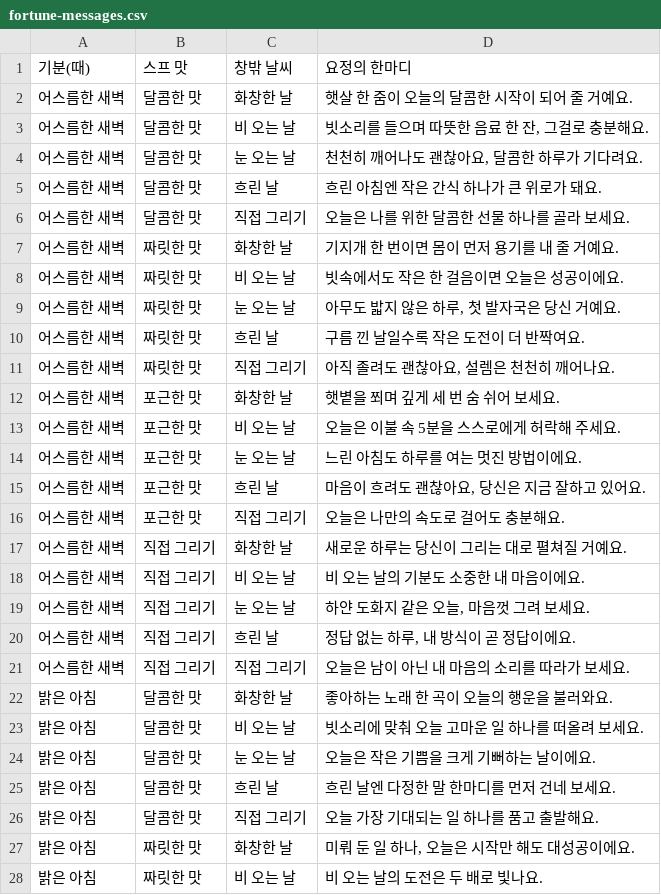
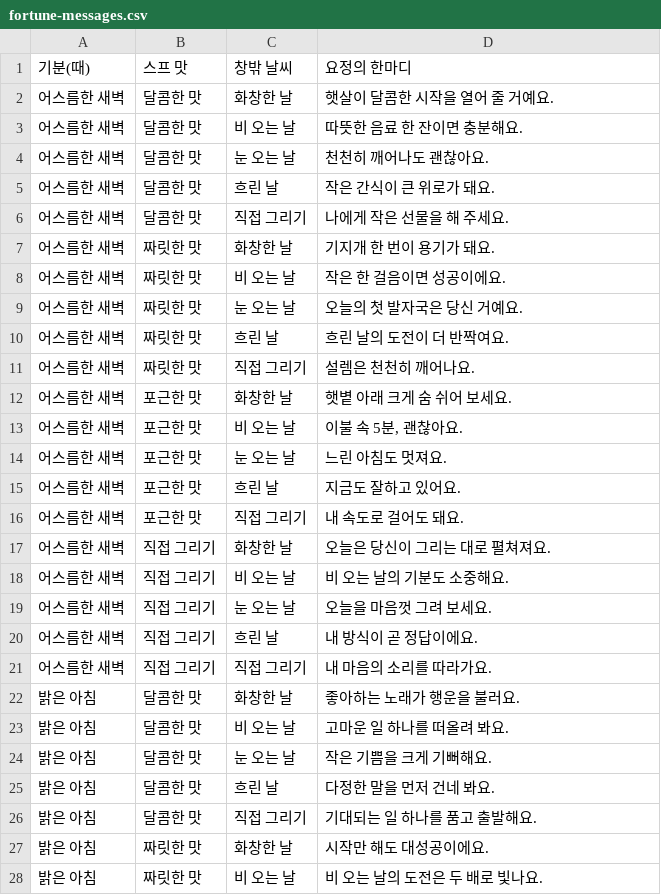
Before and after one commit to ordinarystudent-yeah/Hopeless-trio, a CSV file: storybook/fortune-messages.csv, drawn as a sheet; only a part is shown; the diff covers the shown part only.

```diff
--- a/storybook/fortune-messages.csv
+++ b/storybook/fortune-messages.csv
@@ -1,28 +1,28 @@
 기분(때),스프 맛,창밖 날씨,요정의 한마디
-"어스름한 새벽","달콤한 맛","화창한 날","햇살 한 줌이 오늘의 달콤한 시작이 되어 줄 거예요."
-"어스름한 새벽","달콤한 맛","비 오는 날","빗소리를 들으며 따뜻한 음료 한 잔, 그걸로 충분해요."
-"어스름한 새벽","달콤한 맛","눈 오는 날","천천히 깨어나도 괜찮아요, 달콤한 하루가 기다려요."
-"어스름한 새벽","달콤한 맛","흐린 날","흐린 아침엔 작은 간식 하나가 큰 위로가 돼요."
-"어스름한 새벽","달콤한 맛","직접 그리기","오늘은 나를 위한 달콤한 선물 하나를 골라 보세요."
-"어스름한 새벽","짜릿한 맛","화창한 날","기지개 한 번이면 몸이 먼저 용기를 내 줄 거예요."
-"어스름한 새벽","짜릿한 맛","비 오는 날","빗속에서도 작은 한 걸음이면 오늘은 성공이에요."
-"어스름한 새벽","짜릿한 맛","눈 오는 날","아무도 밟지 않은 하루, 첫 발자국은 당신 거예요."
-"어스름한 새벽","짜릿한 맛","흐린 날","구름 낀 날일수록 작은 도전이 더 반짝여요."
-"어스름한 새벽","짜릿한 맛","직접 그리기","아직 졸려도 괜찮아요, 설렘은 천천히 깨어나요."
-"어스름한 새벽","포근한 맛","화창한 날","햇볕을 쬐며 깊게 세 번 숨 쉬어 보세요."
-"어스름한 새벽","포근한 맛","비 오는 날","오늘은 이불 속 5분을 스스로에게 허락해 주세요."
-"어스름한 새벽","포근한 맛","눈 오는 날","느린 아침도 하루를 여는 멋진 방법이에요."
-"어스름한 새벽","포근한 맛","흐린 날","마음이 흐려도 괜찮아요, 당신은 지금 잘하고 있어요."
-"어스름한 새벽","포근한 맛","직접 그리기","오늘은 나만의 속도로 걸어도 충분해요."
-"어스름한 새벽","직접 그리기","화창한 날","새로운 하루는 당신이 그리는 대로 펼쳐질 거예요."
-"어스름한 새벽","직접 그리기","비 오는 날","비 오는 날의 기분도 소중한 내 마음이에요."
-"어스름한 새벽","직접 그리기","눈 오는 날","하얀 도화지 같은 오늘, 마음껏 그려 보세요."
-"어스름한 새벽","직접 그리기","흐린 날","정답 없는 하루, 내 방식이 곧 정답이에요."
-"어스름한 새벽","직접 그리기","직접 그리기","오늘은 남이 아닌 내 마음의 소리를 따라가 보세요."
-"밝은 아침","달콤한 맛","화창한 날","좋아하는 노래 한 곡이 오늘의 행운을 불러와요."
-"밝은 아침","달콤한 맛","비 오는 날","빗소리에 맞춰 오늘 고마운 일 하나를 떠올려 보세요."
-"밝은 아침","달콤한 맛","눈 오는 날","오늘은 작은 기쁨을 크게 기뻐하는 날이에요."
-"밝은 아침","달콤한 맛","흐린 날","흐린 날엔 다정한 말 한마디를 먼저 건네 보세요."
-"밝은 아침","달콤한 맛","직접 그리기","오늘 가장 기대되는 일 하나를 품고 출발해요."
-"밝은 아침","짜릿한 맛","화창한 날","미뤄 둔 일 하나, 오늘은 시작만 해도 대성공이에요."
+"어스름한 새벽","달콤한 맛","화창한 날","햇살이 달콤한 시작을 열어 줄 거예요."
+"어스름한 새벽","달콤한 맛","비 오는 날","따뜻한 음료 한 잔이면 충분해요."
+"어스름한 새벽","달콤한 맛","눈 오는 날","천천히 깨어나도 괜찮아요."
+"어스름한 새벽","달콤한 맛","흐린 날","작은 간식이 큰 위로가 돼요."
+"어스름한 새벽","달콤한 맛","직접 그리기","나에게 작은 선물을 해 주세요."
+"어스름한 새벽","짜릿한 맛","화창한 날","기지개 한 번이 용기가 돼요."
+"어스름한 새벽","짜릿한 맛","비 오는 날","작은 한 걸음이면 성공이에요."
+"어스름한 새벽","짜릿한 맛","눈 오는 날","오늘의 첫 발자국은 당신 거예요."
+"어스름한 새벽","짜릿한 맛","흐린 날","흐린 날의 도전이 더 반짝여요."
+"어스름한 새벽","짜릿한 맛","직접 그리기","설렘은 천천히 깨어나요."
+"어스름한 새벽","포근한 맛","화창한 날","햇볕 아래 크게 숨 쉬어 보세요."
+"어스름한 새벽","포근한 맛","비 오는 날","이불 속 5분, 괜찮아요."
+"어스름한 새벽","포근한 맛","눈 오는 날","느린 아침도 멋져요."
+"어스름한 새벽","포근한 맛","흐린 날","지금도 잘하고 있어요."
+"어스름한 새벽","포근한 맛","직접 그리기","내 속도로 걸어도 돼요."
+"어스름한 새벽","직접 그리기","화창한 날","오늘은 당신이 그리는 대로 펼쳐져요."
+"어스름한 새벽","직접 그리기","비 오는 날","비 오는 날의 기분도 소중해요."
+"어스름한 새벽","직접 그리기","눈 오는 날","오늘을 마음껏 그려 보세요."
+"어스름한 새벽","직접 그리기","흐린 날","내 방식이 곧 정답이에요."
+"어스름한 새벽","직접 그리기","직접 그리기","내 마음의 소리를 따라가요."
+"밝은 아침","달콤한 맛","화창한 날","좋아하는 노래가 행운을 불러요."
+"밝은 아침","달콤한 맛","비 오는 날","고마운 일 하나를 떠올려 봐요."
+"밝은 아침","달콤한 맛","눈 오는 날","작은 기쁨을 크게 기뻐해요."
+"밝은 아침","달콤한 맛","흐린 날","다정한 말을 먼저 건네 봐요."
+"밝은 아침","달콤한 맛","직접 그리기","기대되는 일 하나를 품고 출발해요."
+"밝은 아침","짜릿한 맛","화창한 날","시작만 해도 대성공이에요."
 "밝은 아침","짜릿한 맛","비 오는 날","비 오는 날의 도전은 두 배로 빛나요."
```
Also changed, not shown: 73 edited cells elsewhere in this file, 2 other files.
